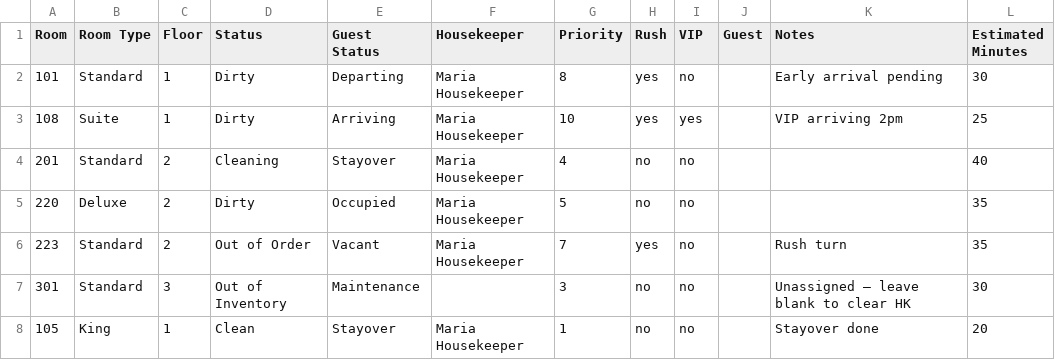
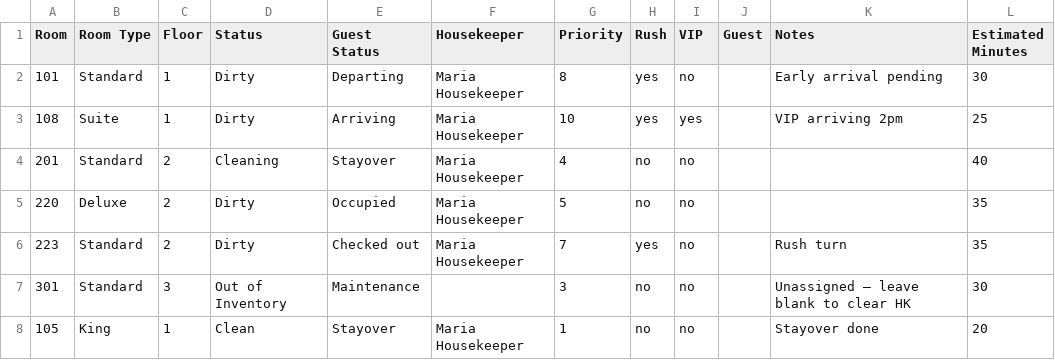
Before and after one commit to kalpesh-drupal/HouseKeepAI, a CSV file: public/samples/housekeeping-list.csv, drawn as a sheet.

```diff
--- a/public/samples/housekeeping-list.csv
+++ b/public/samples/housekeeping-list.csv
@@ -5,3 +5,3 @@ Room,Room Type,Floor,Status,Guest Status,Housekeeper,Priority,Rush,VIP,Guest,Not
 220,Deluxe,2,Dirty,Occupied,Maria Housekeeper,5,no,no,,,35
-223,Standard,2,Out of Order,Vacant,Maria Housekeeper,7,yes,no,,Rush turn,35
+223,Standard,2,Dirty,Checked out,Maria Housekeeper,7,yes,no,,Rush turn,35
 301,Standard,3,Out of Inventory,Maintenance,,3,no,no,,Unassigned — leave blank to clear HK,30
```
Also changed, not shown: 12 other files.
